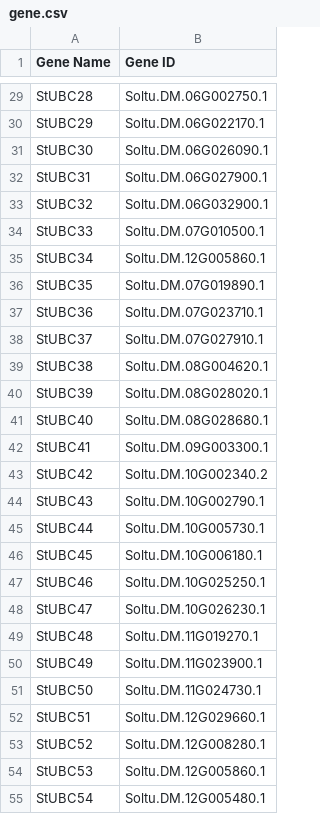
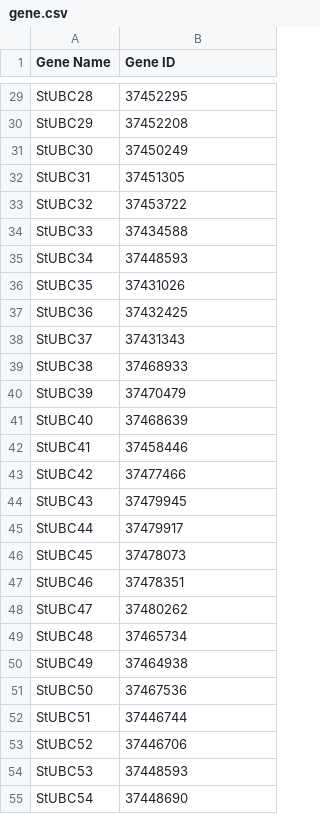
Before and after one commit to sfjdx1144/geneppp, a CSV file: gene.csv, drawn as a sheet; only a part is shown, gaps mark what is left out; the diff covers the shown part only; the diff names each change by its address in the sheet, - before the commit and + after, or states it on an @@ line.

```diff
--- a/gene.csv
+++ b/gene.csv
-B29 (Gene ID): Soltu.DM.06G002750.1
+B29 (Gene ID): 37452295
-B30 (Gene ID): Soltu.DM.06G022170.1
+B30 (Gene ID): 37452208
-B31 (Gene ID): Soltu.DM.06G026090.1
+B31 (Gene ID): 37450249
-B32 (Gene ID): Soltu.DM.06G027900.1
+B32 (Gene ID): 37451305
-B33 (Gene ID): Soltu.DM.06G032900.1
+B33 (Gene ID): 37453722
-B34 (Gene ID): Soltu.DM.07G010500.1
+B34 (Gene ID): 37434588
-B35 (Gene ID): Soltu.DM.12G005860.1
+B35 (Gene ID): 37448593
-B36 (Gene ID): Soltu.DM.07G019890.1
+B36 (Gene ID): 37431026
-B37 (Gene ID): Soltu.DM.07G023710.1
+B37 (Gene ID): 37432425
-B38 (Gene ID): Soltu.DM.07G027910.1
+B38 (Gene ID): 37431343
-B39 (Gene ID): Soltu.DM.08G004620.1
+B39 (Gene ID): 37468933
-B40 (Gene ID): Soltu.DM.08G028020.1
+B40 (Gene ID): 37470479
-B41 (Gene ID): Soltu.DM.08G028680.1
+B41 (Gene ID): 37468639
-B42 (Gene ID): Soltu.DM.09G003300.1
+B42 (Gene ID): 37458446
-B43 (Gene ID): Soltu.DM.10G002340.2
+B43 (Gene ID): 37477466
-B44 (Gene ID): Soltu.DM.10G002790.1
+B44 (Gene ID): 37479945
-B45 (Gene ID): Soltu.DM.10G005730.1
+B45 (Gene ID): 37479917
-B46 (Gene ID): Soltu.DM.10G006180.1
+B46 (Gene ID): 37478073
-B47 (Gene ID): Soltu.DM.10G025250.1
+B47 (Gene ID): 37478351
-B48 (Gene ID): Soltu.DM.10G026230.1
+B48 (Gene ID): 37480262
-B49 (Gene ID): Soltu.DM.11G019270.1
+B49 (Gene ID): 37465734
-B50 (Gene ID): Soltu.DM.11G023900.1
+B50 (Gene ID): 37464938
-B51 (Gene ID): Soltu.DM.11G024730.1
+B51 (Gene ID): 37467536
-B52 (Gene ID): Soltu.DM.12G029660.1
+B52 (Gene ID): 37446744
-B53 (Gene ID): Soltu.DM.12G008280.1
+B53 (Gene ID): 37446706
-B54 (Gene ID): Soltu.DM.12G005860.1
+B54 (Gene ID): 37448593
-B55 (Gene ID): Soltu.DM.12G005480.1
+B55 (Gene ID): 37448690
```
Also changed, not shown: 112 edited cells elsewhere in this file.
